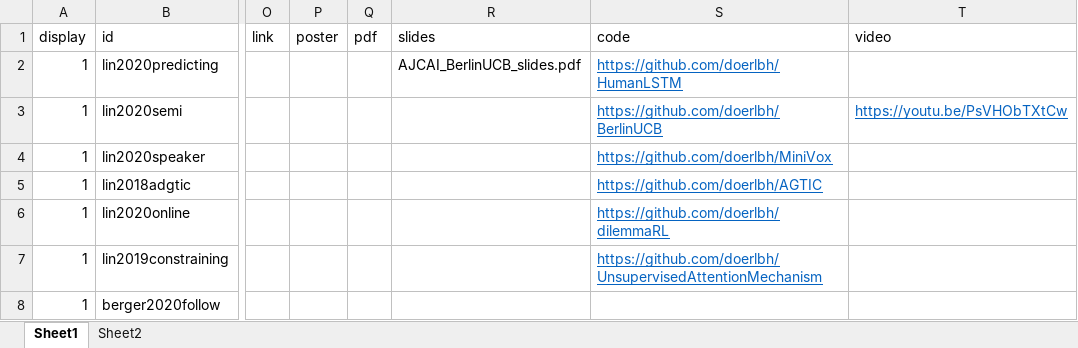
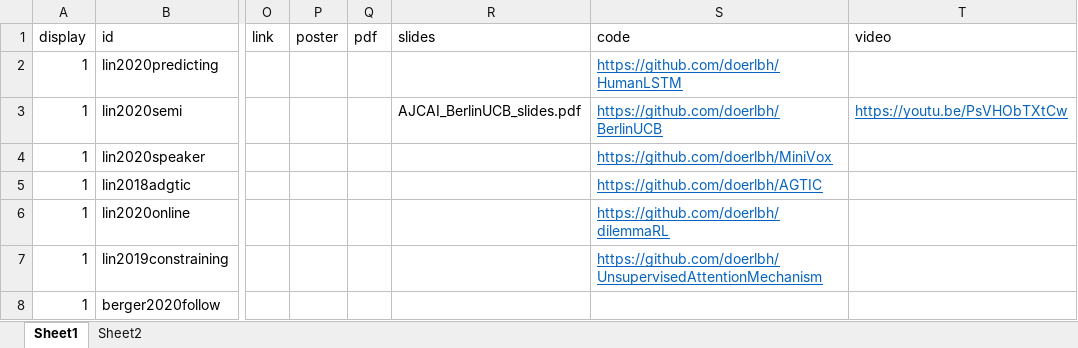
Before and after one commit to doerbeta/doerbeta.github.io, an Excel workbook: data/pubs.xlsx, sheet Sheet1, drawn as a sheet; only a part is shown, gaps mark what is left out; values as stored, in another font and other column widths than the file's, no borders; the diff names each change by its address in the sheet, - before the commit and + after, or states it on an @@ line.

Commit message:
[DBG] fix slides reference

```diff
--- a/data/pubs.xlsx (sheet Sheet1)
+++ b/data/pubs.xlsx (sheet Sheet1)
-R2 (slides): AJCAI_BerlinUCB_slides.pdf
+R2 (slides): (empty)
-R3 (slides): (empty)
+R3 (slides): AJCAI_BerlinUCB_slides.pdf
```
